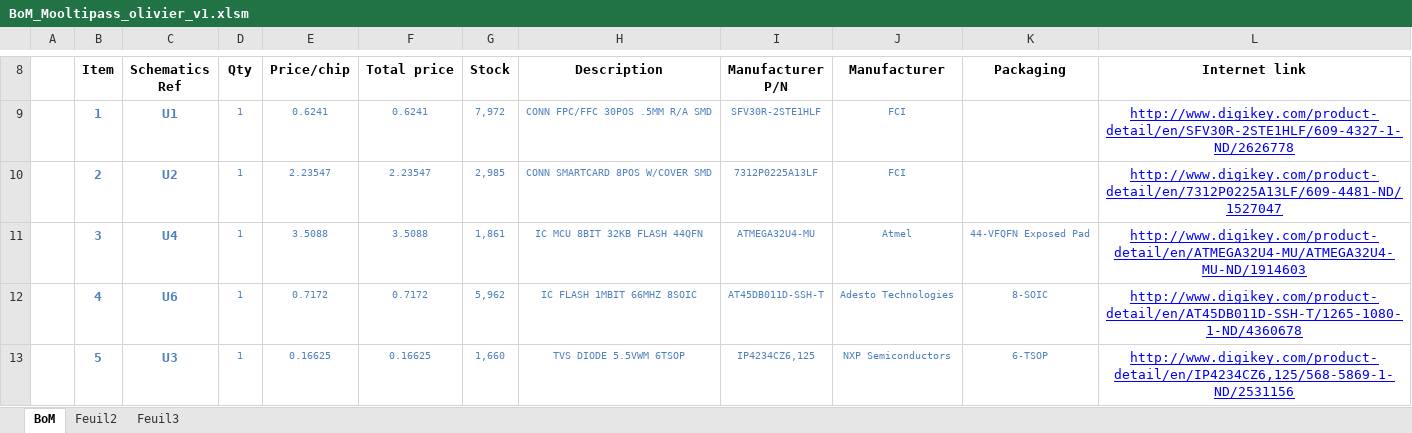
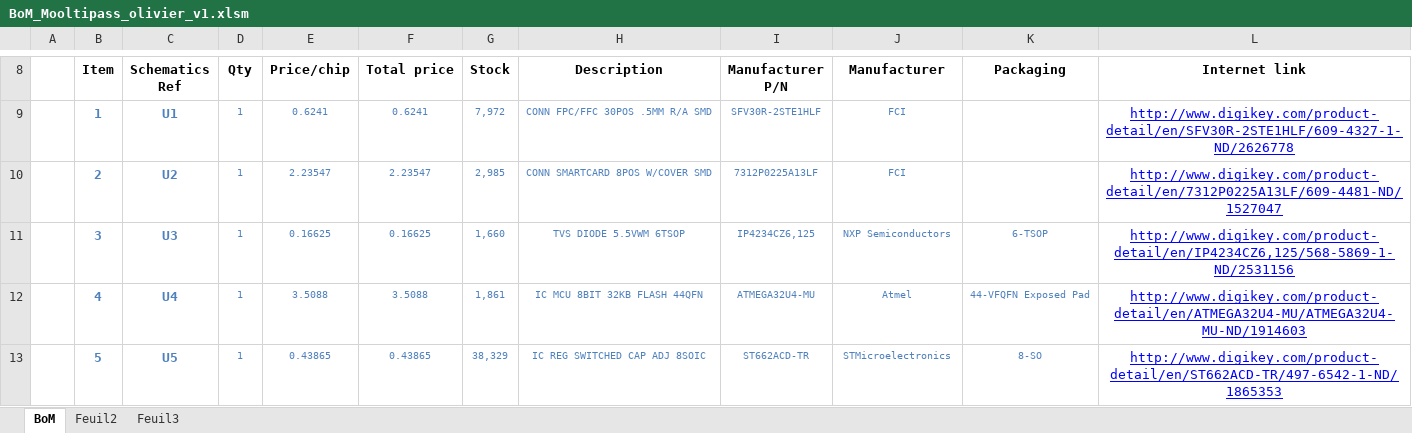
Before and after one commit to limpkin/mooltipass, an Excel workbook: kicad/BoM_Mooltipass_olivier_v1.xlsm, sheet BoM, drawn as a sheet; only a part is shown, gaps mark what is left out; values as stored, in another font and other column widths than the file's, no borders; the diff covers the shown part only; the diff names each change by its address in the sheet, - before the commit and + after, or states it on an @@ line.

Commit message:
working on olivier's design

```diff
--- a/kicad/BoM_Mooltipass_olivier_v1.xlsm (sheet BoM)
+++ b/kicad/BoM_Mooltipass_olivier_v1.xlsm (sheet BoM)
-C11 (Schematics Ref): U4
+C11 (Schematics Ref): U3
-E11 (Price/chip): 3.5088
+E11 (Price/chip): 0.16625
-F11 (Total price): 3.5088
+F11 (Total price): 0.16625
-G11 (Stock): 1,861
+G11 (Stock): 1,660
-H11 (Description): IC MCU 8BIT 32KB FLASH 44QFN
+H11 (Description): TVS DIODE 5.5VWM 6TSOP
-I11 (Manufacturer P/N): ATMEGA32U4-MU
+I11 (Manufacturer P/N): IP4234CZ6,125
-J11 (Manufacturer): Atmel
+J11 (Manufacturer): NXP Semiconductors
-K11 (Packaging): 44-VFQFN Exposed Pad
+K11 (Packaging): 6-TSOP
-L11 (Internet link): http://www.digikey.com/product-detail/en/ATMEGA32U4-MU/ATMEGA32U4-MU-ND/1914603
+L11 (Internet link): http://www.digikey.com/product-detail/en/IP4234CZ6,125/568-5869-1-ND/2531156
-C12 (Schematics Ref): U6
+C12 (Schematics Ref): U4
-E12 (Price/chip): 0.7172
+E12 (Price/chip): 3.5088
-F12 (Total price): 0.7172
+F12 (Total price): 3.5088
-G12 (Stock): 5,962
+G12 (Stock): 1,861
-H12 (Description): IC FLASH 1MBIT 66MHZ 8SOIC
+H12 (Description): IC MCU 8BIT 32KB FLASH 44QFN
-I12 (Manufacturer P/N): AT45DB011D-SSH-T
+I12 (Manufacturer P/N): ATMEGA32U4-MU
-J12 (Manufacturer): Adesto Technologies
+J12 (Manufacturer): Atmel
-K12 (Packaging): 8-SOIC
+K12 (Packaging): 44-VFQFN Exposed Pad
-L12 (Internet link): http://www.digikey.com/product-detail/en/AT45DB011D-SSH-T/1265-1080-1-ND/4360678
+L12 (Internet link): http://www.digikey.com/product-detail/en/ATMEGA32U4-MU/ATMEGA32U4-MU-ND/1914603
-C13 (Schematics Ref): U3
+C13 (Schematics Ref): U5
-E13 (Price/chip): 0.16625
+E13 (Price/chip): 0.43865
-F13 (Total price): 0.16625
+F13 (Total price): 0.43865
-G13 (Stock): 1,660
+G13 (Stock): 38,329
-H13 (Description): TVS DIODE 5.5VWM 6TSOP
+H13 (Description): IC REG SWITCHED CAP ADJ 8SOIC
-I13 (Manufacturer P/N): IP4234CZ6,125
+I13 (Manufacturer P/N): ST662ACD-TR
-J13 (Manufacturer): NXP Semiconductors
+J13 (Manufacturer): STMicroelectronics
-K13 (Packaging): 6-TSOP
+K13 (Packaging): 8-SO
-L13 (Internet link): http://www.digikey.com/product-detail/en/IP4234CZ6,125/568-5869-1-ND/2531156
+L13 (Internet link): http://www.digikey.com/product-detail/en/ST662ACD-TR/497-6542-1-ND/1865353
```
Also changed, not shown: 6 added rows, 5 removed rows and 73 edited cells elsewhere in this sheet, formulas that keep their value, 11 other files.
